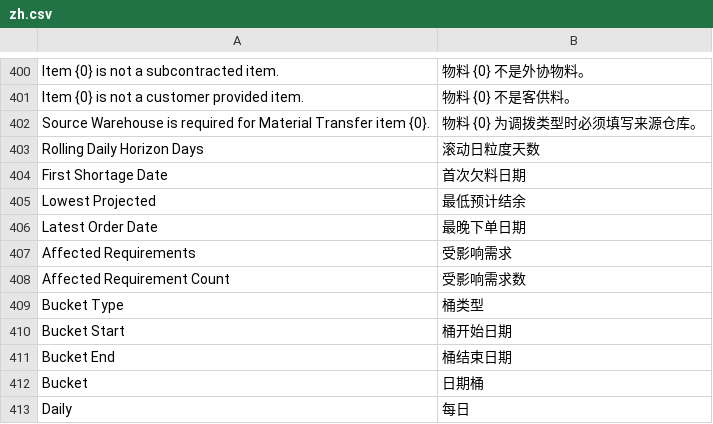
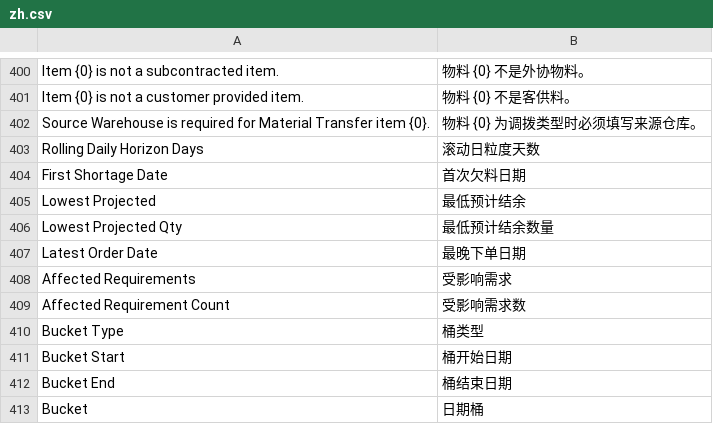
Before and after one commit to kaibowang-hash/injection_mrp, a CSV file: injection_mrp/translations/zh.csv, drawn as a sheet; only a part is shown, gaps mark what is left out; the shorter side is filled out with more unchanged rows; the diff covers the shown part only.

```diff
--- a/injection_mrp/translations/zh.csv
+++ b/injection_mrp/translations/zh.csv
@@ -405,2 +405,3 @@ First Shortage Date,首次欠料日期
 Lowest Projected,最低预计结余
+Lowest Projected Qty,最低预计结余数量
 Latest Order Date,最晚下单日期
```
Also changed, not shown: 64 added rows elsewhere in this file, 11 other files.
